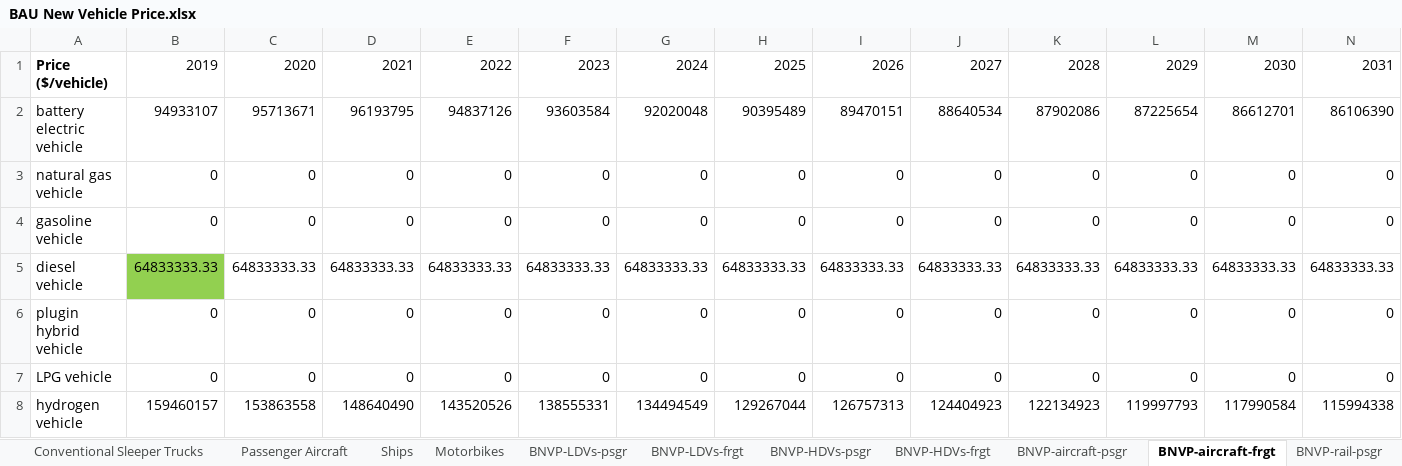
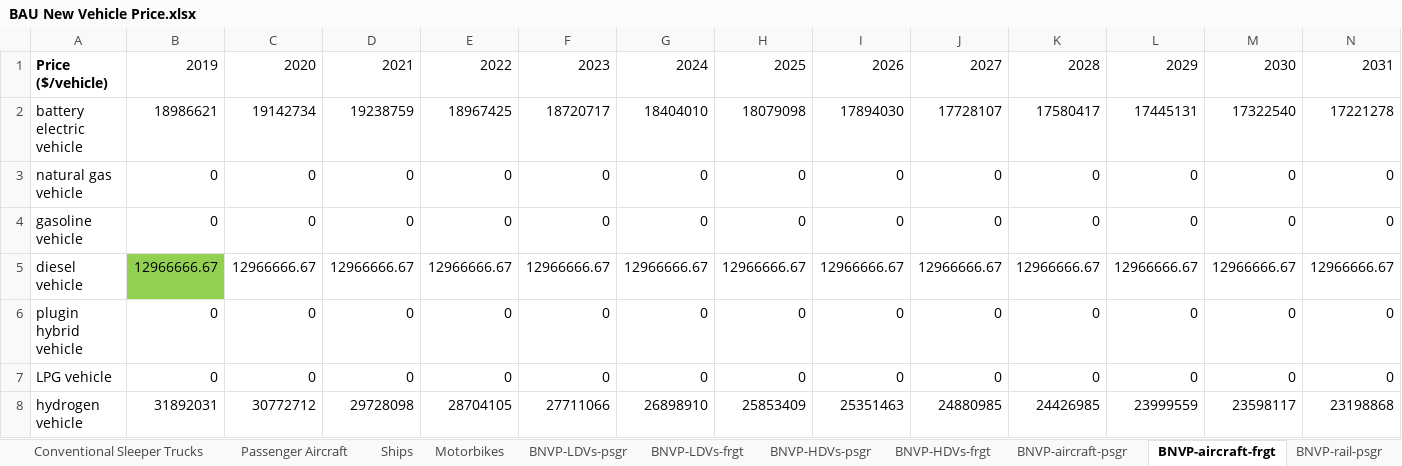
Before and after one commit to EnergyInnovation/eps-minnesota, an Excel workbook: InputData/trans/BNVP/BAU New Vehicle Price.xlsx, sheet BNVP-aircraft-frgt, drawn as a sheet; only a part is shown; values as stored, in another font and other column widths than the file's, no borders; removed rows and columns are numbered as before the commit, all else as after; rows hold the shown columns only; the diff names each change by its address in the sheet, - before the commit and + after, or states it on an @@ line.

```diff
--- a/InputData/trans/BNVP/BAU New Vehicle Price.xlsx (sheet BNVP-aircraft-frgt)
+++ b/InputData/trans/BNVP/BAU New Vehicle Price.xlsx (sheet BNVP-aircraft-frgt)
-row 2: battery electric vehicle | 94933107 | 95713671 | 96193795 | 94837126 | 93603584 | 92020048 | 90395489 | 89470151 | 88640534 | 87902086 | 87225654 | 86612701 | 86106390
+row 2: battery electric vehicle | 18986621 | 19142734 | 19238759 | 18967425 | 18720717 | 18404010 | 18079098 | 17894030 | 17728107 | 17580417 | 17445131 | 17322540 | 17221278
-row 5: diesel vehicle | 64833333.33 | 64833333.33 | 64833333.33 | 64833333.33 | 64833333.33 | 64833333.33 | 64833333.33 | 64833333.33 | 64833333.33 | 64833333.33 | 64833333.33 | 64833333.33 | 64833333.33
+row 5: diesel vehicle | 12966666.67 | 12966666.67 | 12966666.67 | 12966666.67 | 12966666.67 | 12966666.67 | 12966666.67 | 12966666.67 | 12966666.67 | 12966666.67 | 12966666.67 | 12966666.67 | 12966666.67
-row 8: hydrogen vehicle | 159460157 | 153863558 | 148640490 | 143520526 | 138555331 | 134494549 | 129267044 | 126757313 | 124404923 | 122134923 | 119997793 | 117990584 | 115994338
+row 8: hydrogen vehicle | 31892031 | 30772712 | 29728098 | 28704105 | 27711066 | 26898910 | 25853409 | 25351463 | 24880985 | 24426985 | 23999559 | 23598117 | 23198868
```
Also changed, not shown: InputData/trans/SYVbT/Start Year Vehicles by Technology.xlsx, 5 other files.
